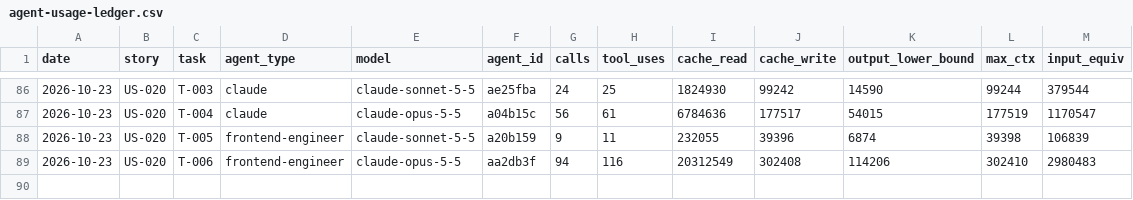
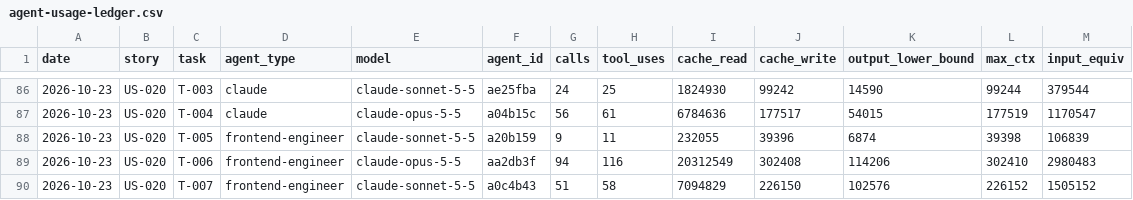
Before and after one commit to Md-Nisar/nexus, a CSV file: docs/metrics/agent-usage-ledger.csv, drawn as a sheet; only a part is shown, gaps mark what is left out; the diff names each change by its address in the sheet, - before the commit and + after, or states it on an @@ line.

```diff
--- a/docs/metrics/agent-usage-ledger.csv
+++ b/docs/metrics/agent-usage-ledger.csv
+row 90: 2026-10-23 | US-020 | T-007 | frontend-engineer | claude-sonnet-5-5 | a0c4b43 | 51 | 58 | 7094829 | 226150 | 102576 | 226152 | 1505152
```
